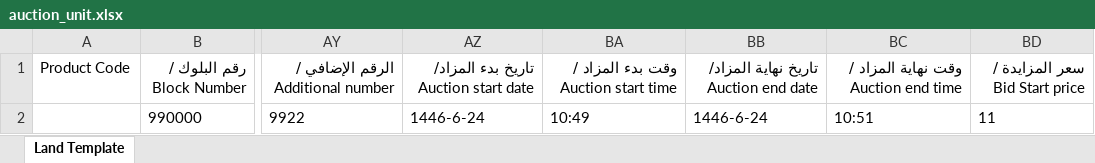
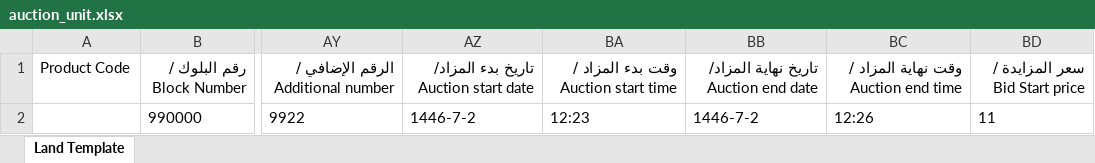
Before and after one commit to Ejaz4715/Sakani_TST_New, an Excel workbook: src/main/resources/auction_unit.xlsx, sheet Land Template, drawn as a sheet; only a part is shown, gaps mark what is left out; values as stored, in another font and other column widths than the file's, no borders; the diff names each change by its address in the sheet, - before the commit and + after, or states it on an @@ line.

```diff
--- a/src/main/resources/auction_unit.xlsx (sheet Land Template)
+++ b/src/main/resources/auction_unit.xlsx (sheet Land Template)
-AZ2: 1446-6-24
+AZ2: 1446-7-2
-BA2: 10:49
+BA2: 12:23
-BB2: 1446-6-24
+BB2: 1446-7-2
-BC2: 10:51
+BC2: 12:26
```
Also changed, not shown: 11 other files.
